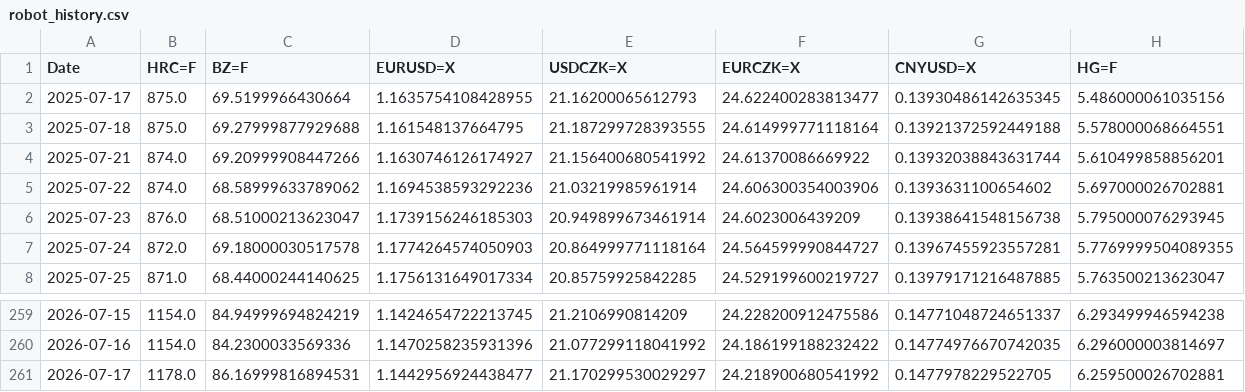
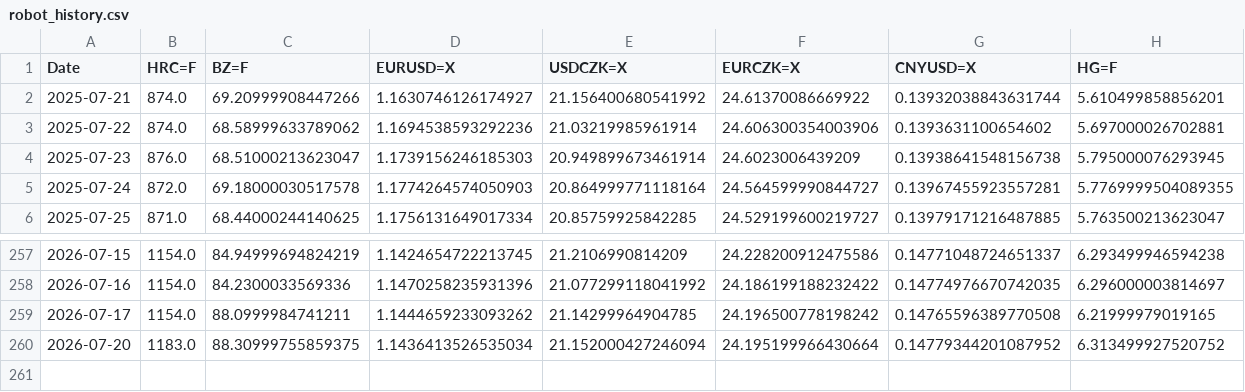
Before and after one commit to Glock17G5/nakupni-dashboard, a CSV file: robot_history.csv, drawn as a sheet; only a part is shown, gaps mark what is left out.

```diff
--- a/robot_history.csv
+++ b/robot_history.csv
@@ -1,4 +1,2 @@
 Date,HRC=F,BZ=F,EURUSD=X,USDCZK=X,EURCZK=X,CNYUSD=X,HG=F
-2025-07-17,875.0,69.5199966430664,1.1635754108428955,21.16200065612793,24.622400283813477,0.13930486142635345,5.486000061035156
-2025-07-18,875.0,69.27999877929688,1.161548137664795,21.187299728393555,24.614999771118164,0.13921372592449188,5.578000068664551
 2025-07-21,874.0,69.20999908447266,1.1630746126174927,21.156400680541992,24.61370086669922,0.13932038843631744,5.610499858856201
@@ -260,2 +258,3 @@ Date,HRC=F,BZ=F,EURUSD=X,USDCZK=X,EURCZK=X,CNYUSD=X,HG=F
 2026-07-16,1154.0,84.2300033569336,1.1470258235931396,21.077299118041992,24.186199188232422,0.14774976670742035,6.296000003814697
-2026-07-17,1178.0,86.16999816894531,1.1442956924438477,21.170299530029297,24.218900680541992,0.1477978229522705,6.259500026702881
+2026-07-17,1154.0,88.0999984741211,1.1444659233093262,21.14299964904785,24.196500778198242,0.14765596389770508,6.21999979019165
+2026-07-20,1183.0,88.30999755859375,1.1436413526535034,21.152000427246094,24.195199966430664,0.14779344201087952,6.313499927520752
```
Also changed, not shown: 1 other file.
